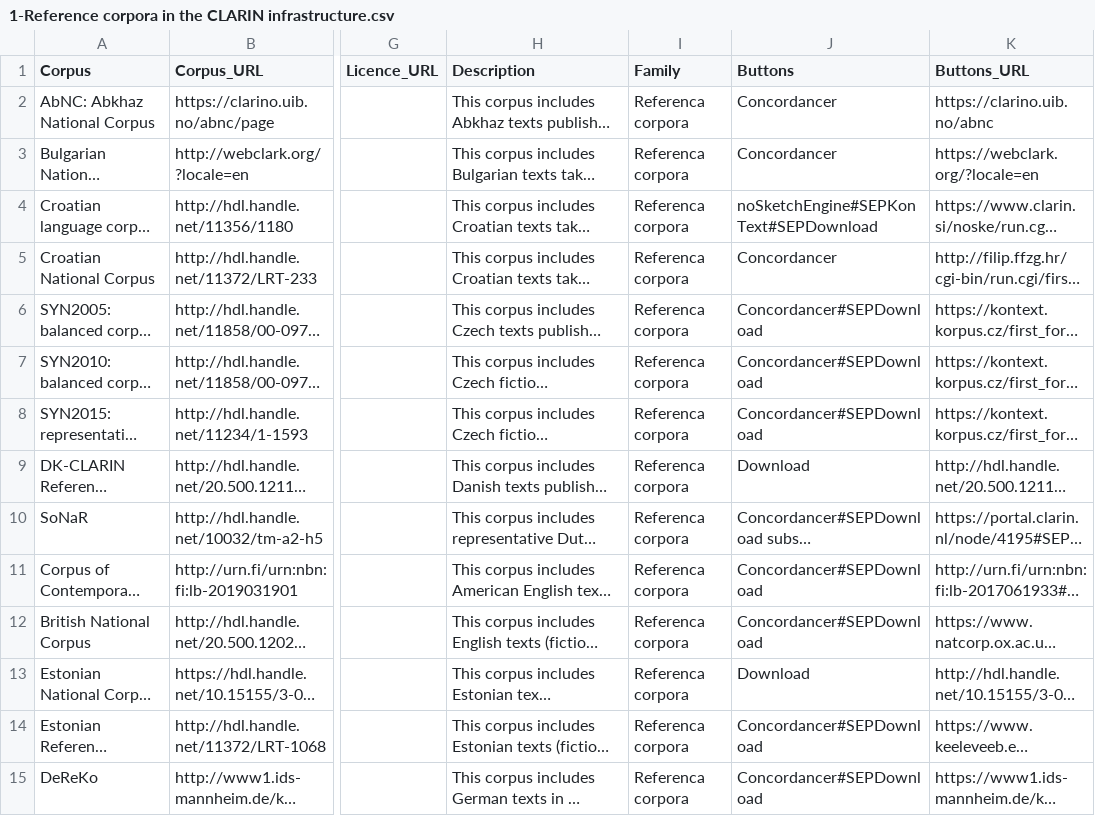
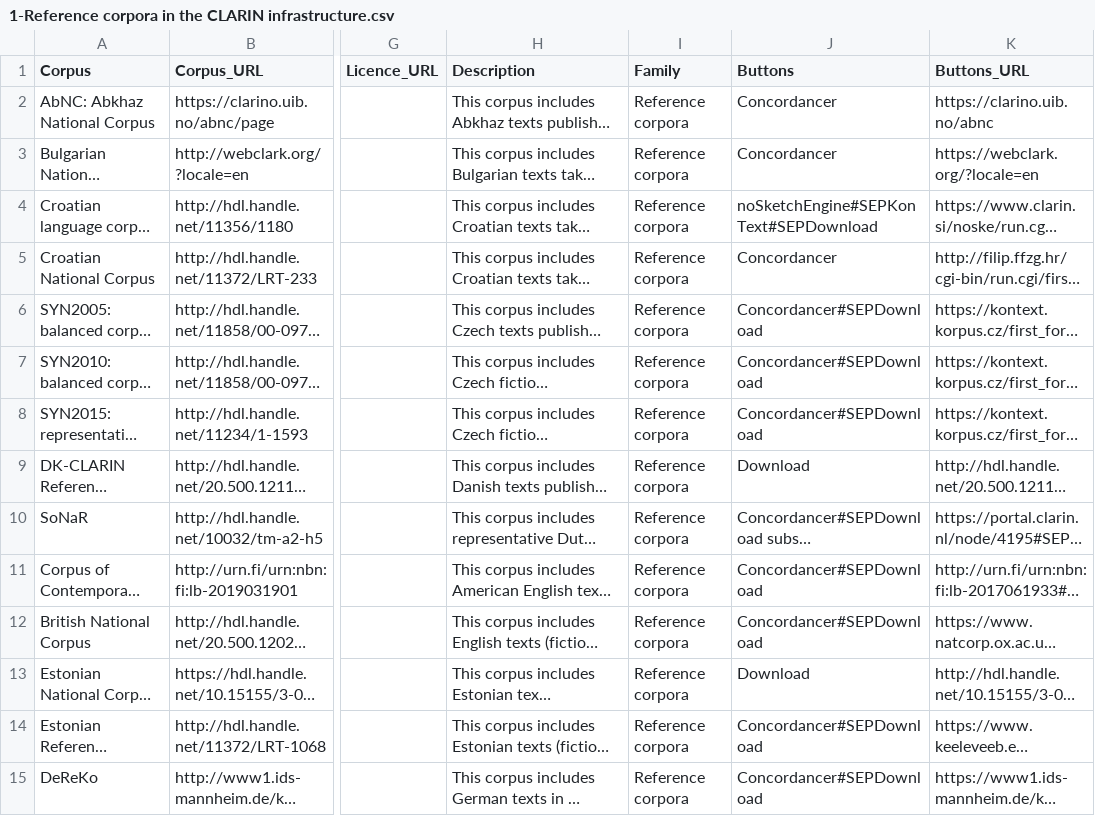
Before and after one commit to clarin-eric/resource-families-html-generator, a CSV file: resource_families/Corpora/Referenca corpora/1-Reference corpora in the CLARIN infrastructure.csv, drawn as a sheet; only a part is shown, gaps mark what is left out; long unchanged cells end in …; the diff covers the shown part only; the diff names each change by its address in the sheet, - before the commit and + after, or states it on an @@ line.

Commit message:
Update 1-Reference corpora in the CLARIN infrastructure.csv

```diff
--- a/resource_families/Corpora/Referenca corpora/1-Reference corpora in the CLARIN infrastructure.csv
+++ b/resource_families/Corpora/Referenca corpora/1-Reference corpora in the CLARIN infrastructure.csv
-I2:I15 (Family): Referenca corpora
+I2:I15 (Family): Reference corpora
```
Also changed, not shown: 2 added rows and 15 edited cells elsewhere in this file.
